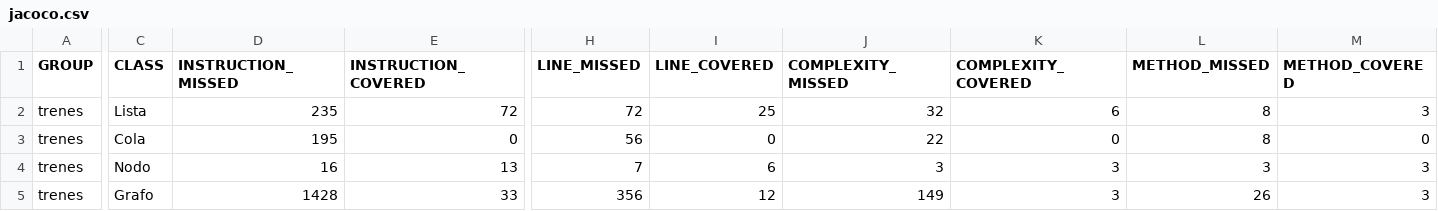
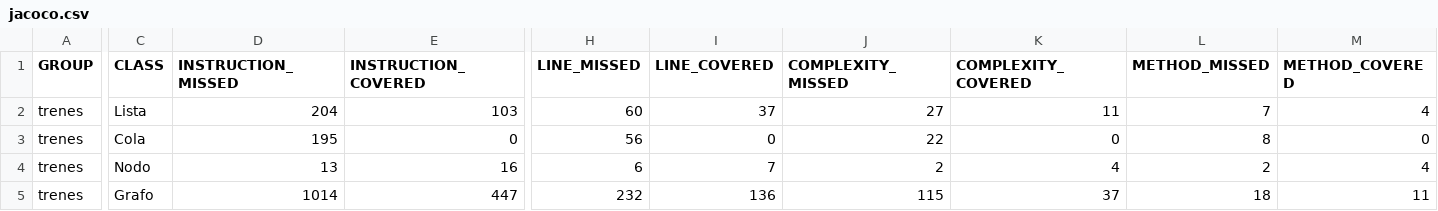
Before and after one commit to ncomeron/VyVSW-TPO3, a CSV file: trenes/target/site/jacoco/jacoco.csv, drawn as a sheet; only a part is shown, gaps mark what is left out; the diff covers the shown part only; the diff names each change by its address in the sheet, - before the commit and + after, or states it on an @@ line.

```diff
--- a/trenes/target/site/jacoco/jacoco.csv
+++ b/trenes/target/site/jacoco/jacoco.csv
-D2 (INSTRUCTION_MISSED): 235
+D2 (INSTRUCTION_MISSED): 204
-E2 (INSTRUCTION_COVERED): 72
+E2 (INSTRUCTION_COVERED): 103
-H2 (LINE_MISSED): 72
+H2 (LINE_MISSED): 60
-I2 (LINE_COVERED): 25
+I2 (LINE_COVERED): 37
-J2 (COMPLEXITY_MISSED): 32
+J2 (COMPLEXITY_MISSED): 27
-K2 (COMPLEXITY_COVERED): 6
+K2 (COMPLEXITY_COVERED): 11
-L2 (METHOD_MISSED): 8
+L2 (METHOD_MISSED): 7
-M2 (METHOD_COVERED): 3
+M2 (METHOD_COVERED): 4
-D4 (INSTRUCTION_MISSED): 16
+D4 (INSTRUCTION_MISSED): 13
-E4 (INSTRUCTION_COVERED): 13
+E4 (INSTRUCTION_COVERED): 16
-H4 (LINE_MISSED): 7
+H4 (LINE_MISSED): 6
-I4 (LINE_COVERED): 6
+I4 (LINE_COVERED): 7
-J4 (COMPLEXITY_MISSED): 3
+J4 (COMPLEXITY_MISSED): 2
-K4 (COMPLEXITY_COVERED): 3
+K4 (COMPLEXITY_COVERED): 4
-L4 (METHOD_MISSED): 3
+L4 (METHOD_MISSED): 2
-M4 (METHOD_COVERED): 3
+M4 (METHOD_COVERED): 4
-D5 (INSTRUCTION_MISSED): 1428
+D5 (INSTRUCTION_MISSED): 1014
-E5 (INSTRUCTION_COVERED): 33
+E5 (INSTRUCTION_COVERED): 447
-H5 (LINE_MISSED): 356
+H5 (LINE_MISSED): 232
-I5 (LINE_COVERED): 12
+I5 (LINE_COVERED): 136
-J5 (COMPLEXITY_MISSED): 149
+J5 (COMPLEXITY_MISSED): 115
-K5 (COMPLEXITY_COVERED): 3
+K5 (COMPLEXITY_COVERED): 37
-L5 (METHOD_MISSED): 26
+L5 (METHOD_MISSED): 18
-M5 (METHOD_COVERED): 3
+M5 (METHOD_COVERED): 11
```
Also changed, not shown: 34 edited cells elsewhere in this file, 32 other files.
